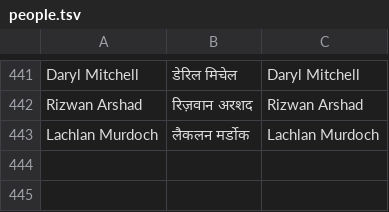
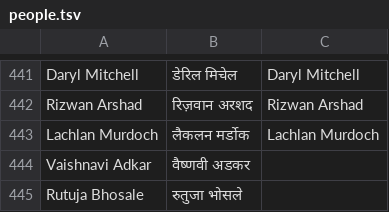
Before and after one commit to puneetspanesar/gandhinews, a TSV file: newsroom/library/people.tsv, drawn as a sheet; only a part is shown, gaps mark what is left out.

```diff
--- a/newsroom/library/people.tsv
+++ b/newsroom/library/people.tsv
@@ -443 +443,3 @@ Rizwan Arshad|रिज़वान अरशद|Rizwan Arshad
 Lachlan Murdoch|लैकलन मर्डोक|Lachlan Murdoch
+Vaishnavi Adkar|वैष्णवी अडकर|
+Rutuja Bhosale|रुतुजा भोसले|
```
